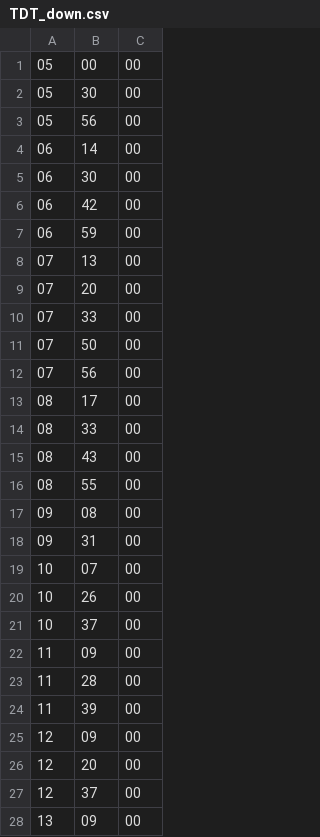
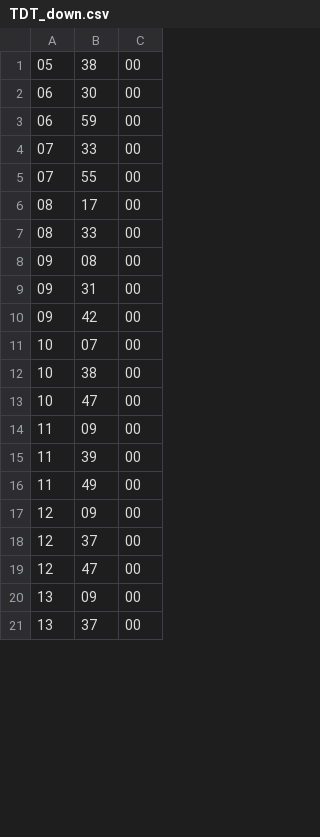
Before and after one commit to Gurrium/TDT, a CSV file: TDT_down.csv, drawn as a sheet; only a part is shown; the shorter side is filled out with more unchanged rows; the diff covers the shown part only.

Commit message:
竹原方面の正確な時刻

```diff
--- a/TDT_down.csv
+++ b/TDT_down.csv
@@ -1,28 +1,20 @@
-05,00,00
-05,30,00
-05,56,00
-06,14,00
+05,38,00
 06,30,00
-06,42,00
 06,59,00
-07,13,00
-07,20,00
 07,33,00
-07,50,00
-07,56,00
+07,55,00
 08,17,00
 08,33,00
-08,43,00
-08,55,00
 09,08,00
 09,31,00
+09,42,00
 10,07,00
-10,26,00
-10,37,00
+10,38,00
+10,47,00
 11,09,00
-11,28,00
 11,39,00
+11,49,00
 12,09,00
-12,20,00
 12,37,00
+12,47,00
 13,09,00
```
Also changed, not shown: 29 added rows, 3 removed rows and 5 edited cells elsewhere in this file.
